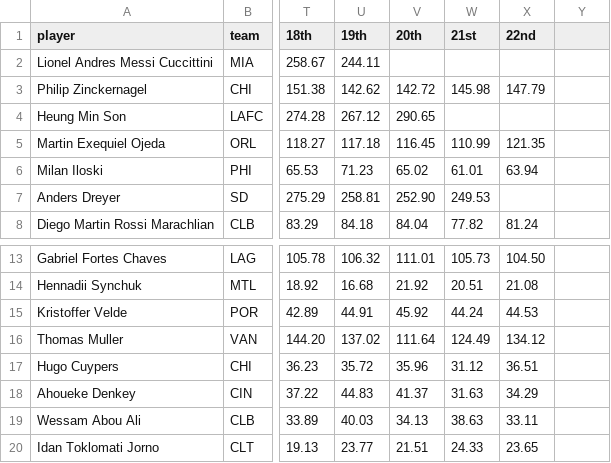
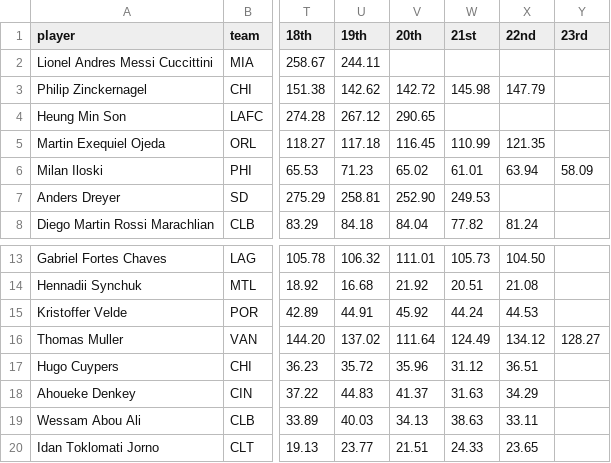
Before and after one commit to marcodenisi/sorare_auctions, a CSV file: data/limited_fw.csv, drawn as a sheet; only a part is shown, gaps mark what is left out; the diff names each change by its address in the sheet, - before the commit and + after, or states it on an @@ line.

```diff
--- a/data/limited_fw.csv
+++ b/data/limited_fw.csv
-Y1: (empty)
+Y1: 23rd
-Y6 (23rd): (empty)
+Y6 (23rd): 58.09
-Y16 (23rd): (empty)
+Y16 (23rd): 128.27
```
Also changed, not shown: data/limited_df.csv, 4 other files.
